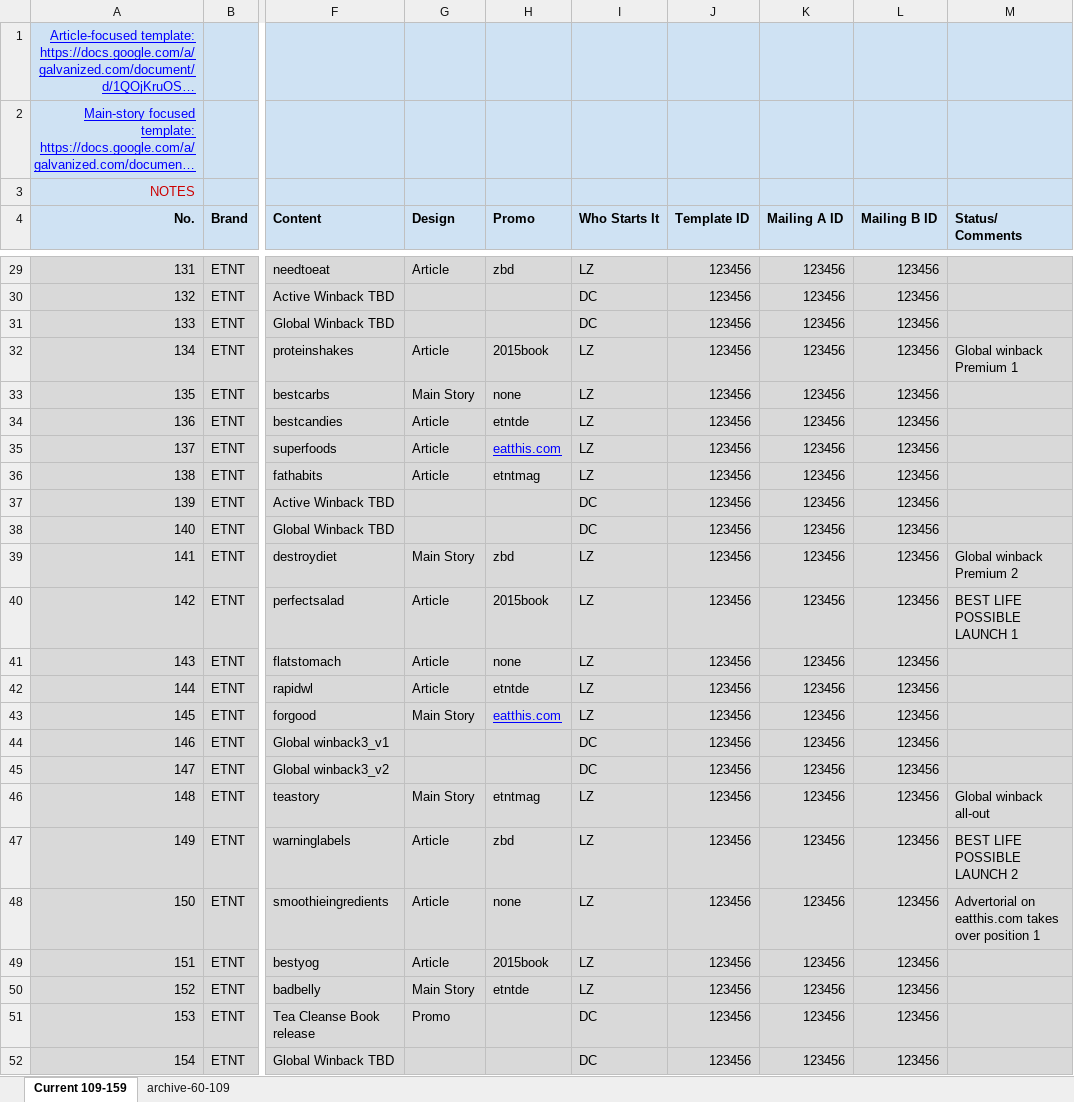
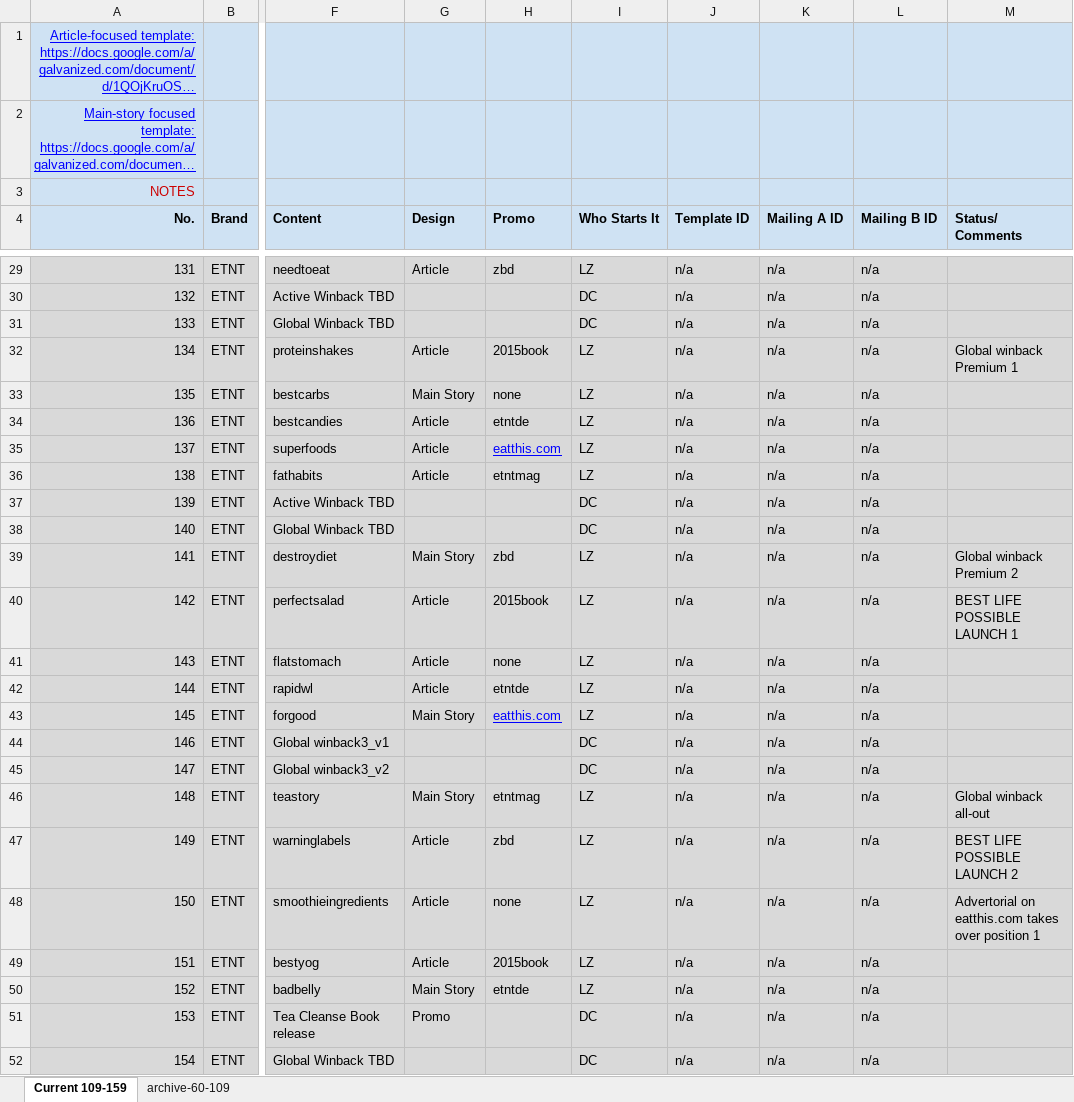
Before and after one commit to danielcohencode/Daniels-Desktop-Scripts, an Excel workbook: Newsletter Demo Stuff ZC/ETNT Newsletter Schedule.xlsx, sheet Current 109-159, drawn as a sheet; only a part is shown, gaps mark what is left out; long unchanged cells end in …; values as stored, in another font and other column widths than the file's, no borders; charts and pictures not drawn; the diff covers the shown part only; the diff names each change by its address in the sheet, - before the commit and + after, or states it on an @@ line.

```diff
--- a/Newsletter Demo Stuff ZC/ETNT Newsletter Schedule.xlsx (sheet Current 109-159)
+++ b/Newsletter Demo Stuff ZC/ETNT Newsletter Schedule.xlsx (sheet Current 109-159)
-J29:J52 (Template ID): 123456
+J29:J52 (Template ID): n/a
-K29:K52 (Mailing A ID): 123456
+K29:K52 (Mailing A ID): n/a
-L29:L52 (Mailing B ID): 123456
+L29:L52 (Mailing B ID): n/a
```
Also changed, not shown: 277 edited cells elsewhere in this sheet, charts or pictures.
